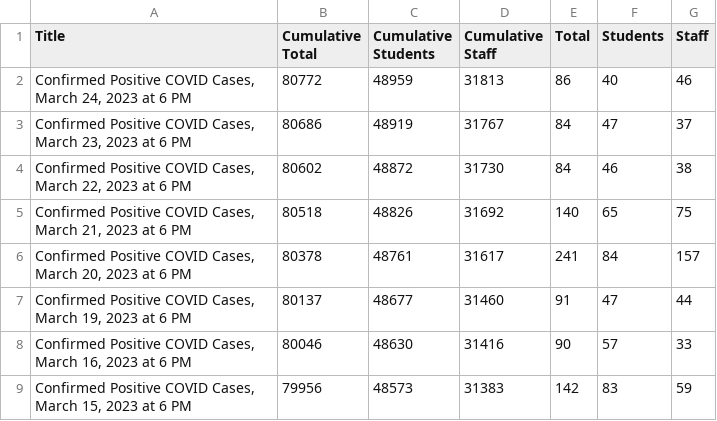
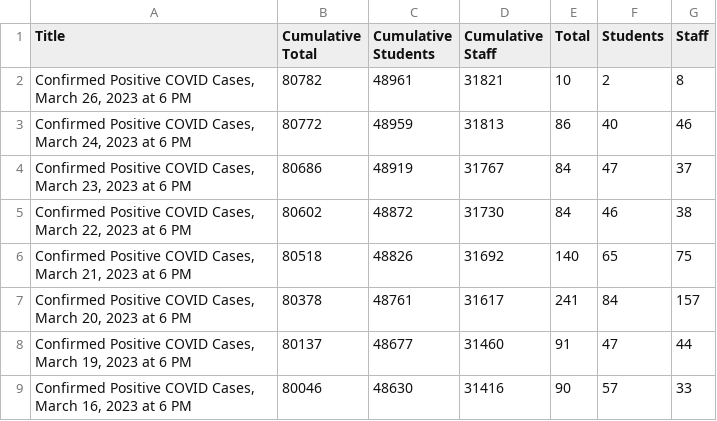
Before and after one commit to couchand/nyc-doe-covid-interventions, a CSV file: csv/confirmed-cases-daily.csv, drawn as a sheet; only a part is shown; the shorter side is filled out with more unchanged rows.

```diff
--- a/csv/confirmed-cases-daily.csv
+++ b/csv/confirmed-cases-daily.csv
@@ -1,2 +1,3 @@
 Title,Cumulative Total,Cumulative Students,Cumulative Staff,Total,Students,Staff
+"Confirmed Positive COVID Cases, March 26, 2023 at 6 PM",80782,48961,31821,10,2,8
 "Confirmed Positive COVID Cases, March 24, 2023 at 6 PM",80772,48959,31813,86,40,46
```
Also changed, not shown: csv/actions-charter.csv, csv/actions.csv, 1 other file.
